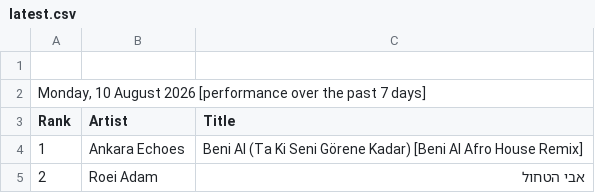
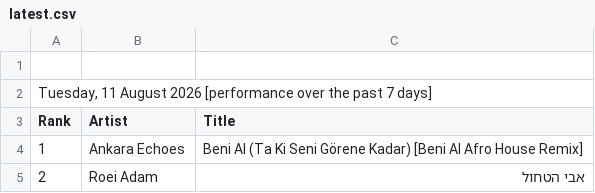
Before and after one commit to TMU-ops/shazam-chart, a CSV file: latest.csv, drawn as a sheet; only a part is shown.

```diff
--- a/latest.csv
+++ b/latest.csv
@@ -1,3 +1,3 @@
 
-"Monday, 10 August 2026 [performance over the past 7 days]"
+"Tuesday, 11 August 2026 [performance over the past 7 days]"
 Rank,Artist,Title
```
